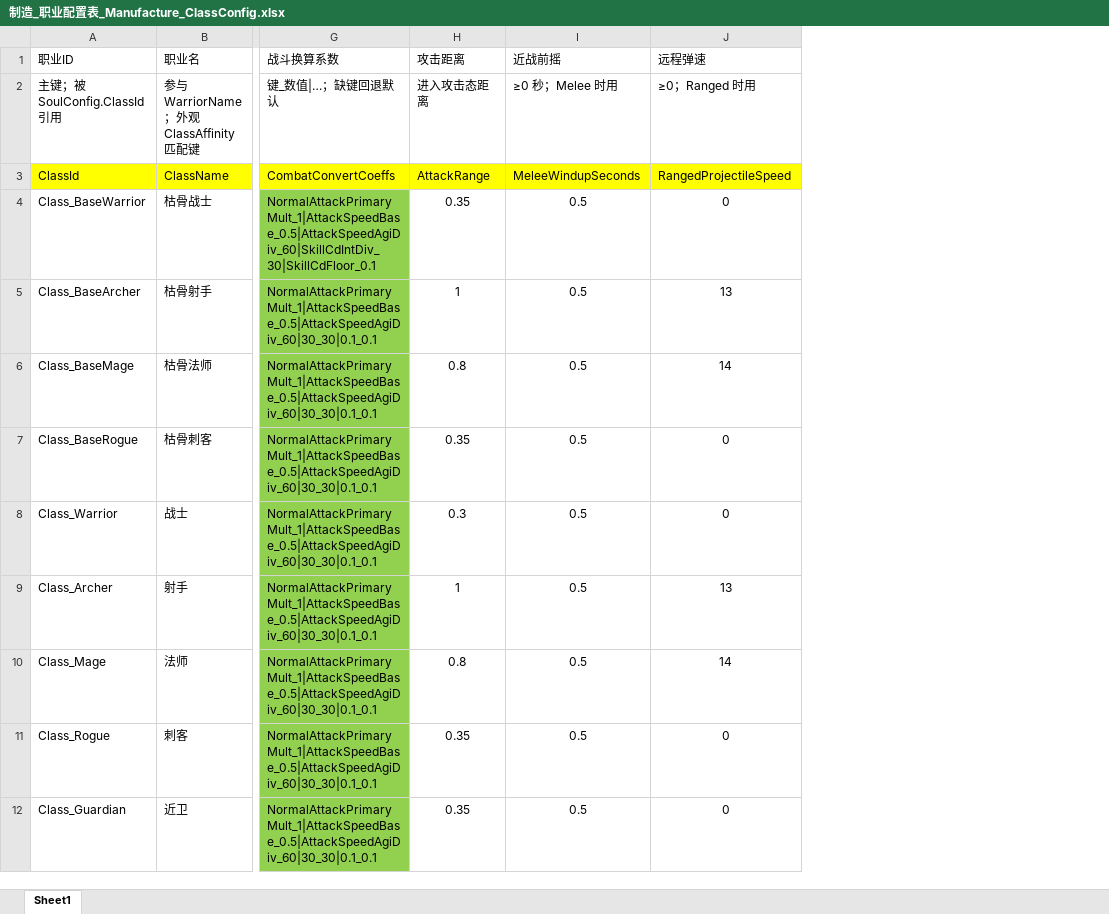
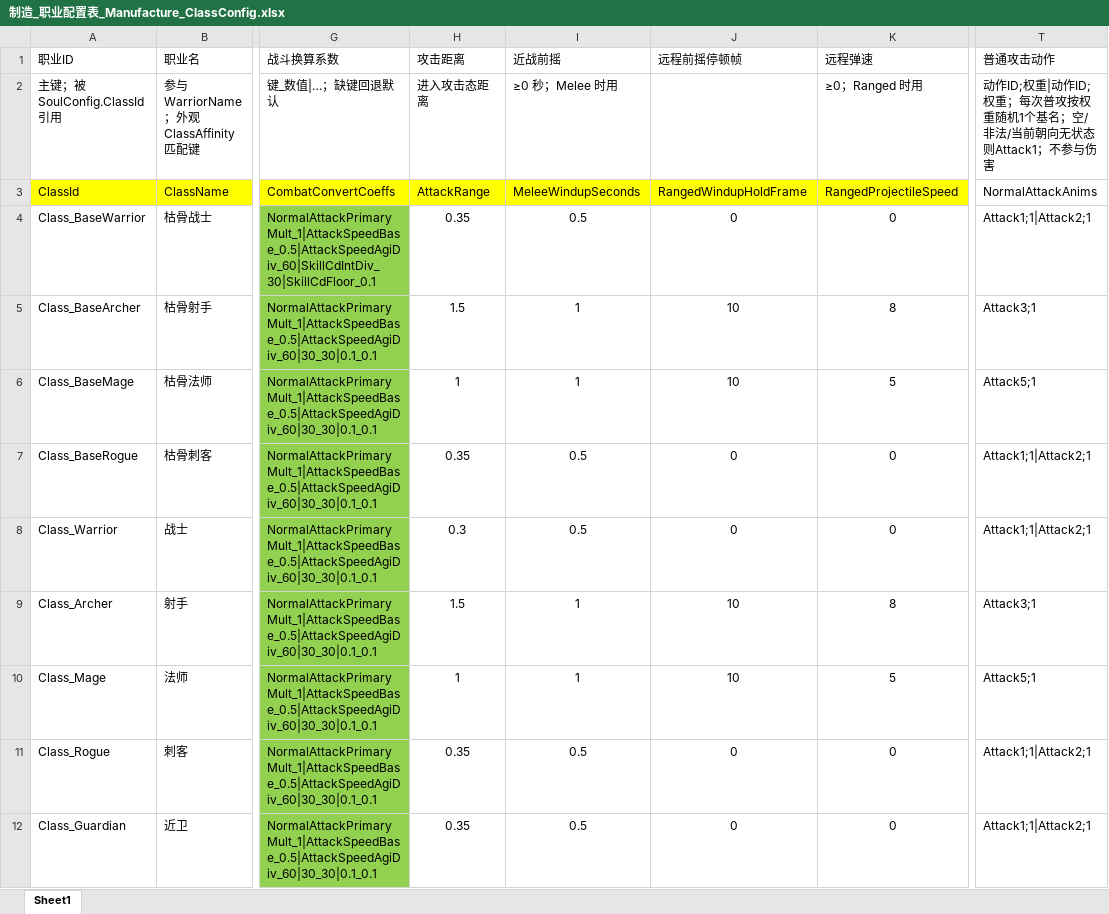
Before and after one commit to NeoYi2023/Gravedigger2026, an Excel workbook: Gravedigger2026/Assets/ConfigTables/Mode2/Excel/制造_职业配置表_Manufacture_ClassConfig.xlsx, sheet Sheet1, drawn as a sheet; only a part is shown, gaps mark what is left out; values as stored, in another font and other column widths than the file's, no borders; addresses are those after the commit; the diff covers the shown part only; the diff names each change by its address in the sheet, - before the commit and + after, or states it on an @@ line.

```diff
--- a/Gravedigger2026/Assets/ConfigTables/Mode2/Excel/制造_职业配置表_Manufacture_ClassConfig.xlsx (sheet Sheet1)
+++ b/Gravedigger2026/Assets/ConfigTables/Mode2/Excel/制造_职业配置表_Manufacture_ClassConfig.xlsx (sheet Sheet1)
+column J (远程前摇停顿帧), rows 3-12: RangedWindupHoldFrame | 0 | 10 | 10 | 0 | 0 | 10 | 10 | 0 | 0
+column T (普通攻击动作), rows 2-12: 动作ID;权重|动作ID;权重；每次普攻按权重随机1个基名；空/非法/当前朝向无状态则Attack1；不参与伤害 | NormalAttackAnims | Attack1;1|Attack2;1 | Attack3;1 | Attack5;1 | Attack1;1|Attack2;1 | Attack1;1|Attack2;1 | Attack3;1 | Attack5;1 | Attack1;1|Attack2;1 | Attack1;1|Attack2;1
-H5 (攻击距离): 1
+H5 (攻击距离): 1.5
-I5:I6 (近战前摇): 0.5
+I5:I6 (近战前摇): 1
-K5 (远程弹速): 13
+K5 (远程弹速): 8
-H6 (攻击距离): 0.8
+H6 (攻击距离): 1
-K6 (远程弹速): 14
+K6 (远程弹速): 5
-H9 (攻击距离): 1
+H9 (攻击距离): 1.5
-I9:I10 (近战前摇): 0.5
+I9:I10 (近战前摇): 1
-K9 (远程弹速): 13
+K9 (远程弹速): 8
-H10 (攻击距离): 0.8
+H10 (攻击距离): 1
-K10 (远程弹速): 14
+K10 (远程弹速): 5
```
Also changed, not shown: 15 edited cells elsewhere in this sheet, Gravedigger2026/Assets/ConfigTables/Excel/制造_职业配置表_Manufacture_ClassConfig.xlsx, Gravedigger2026/Assets/ConfigTables/Excel/防守_怪物配置表_Defend_MonsterConfig.xlsx, 30 other files.
